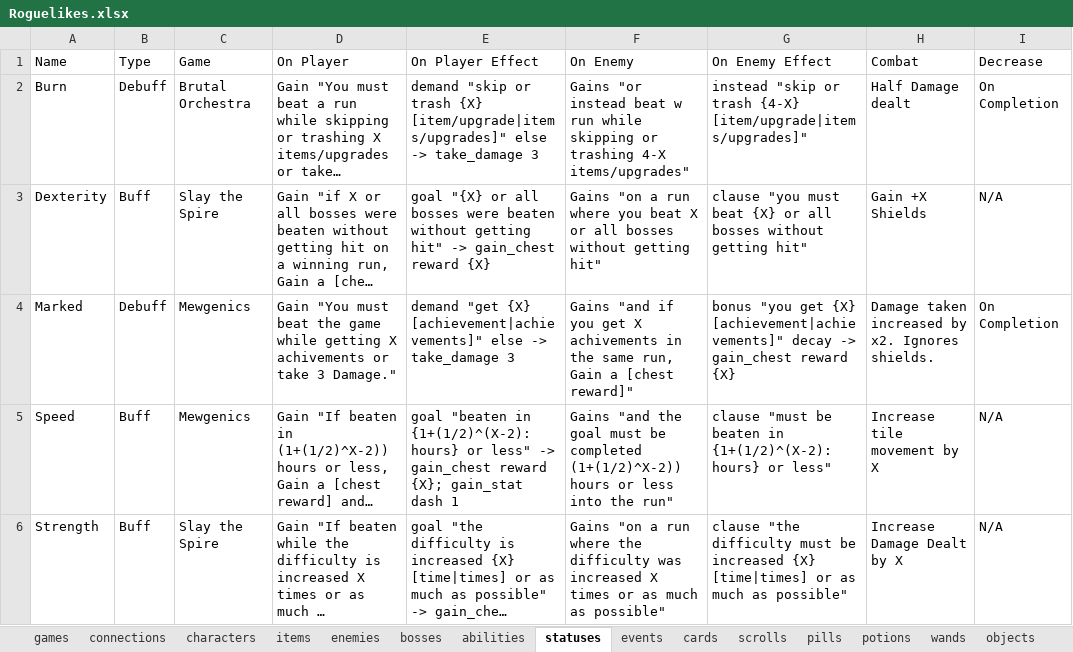
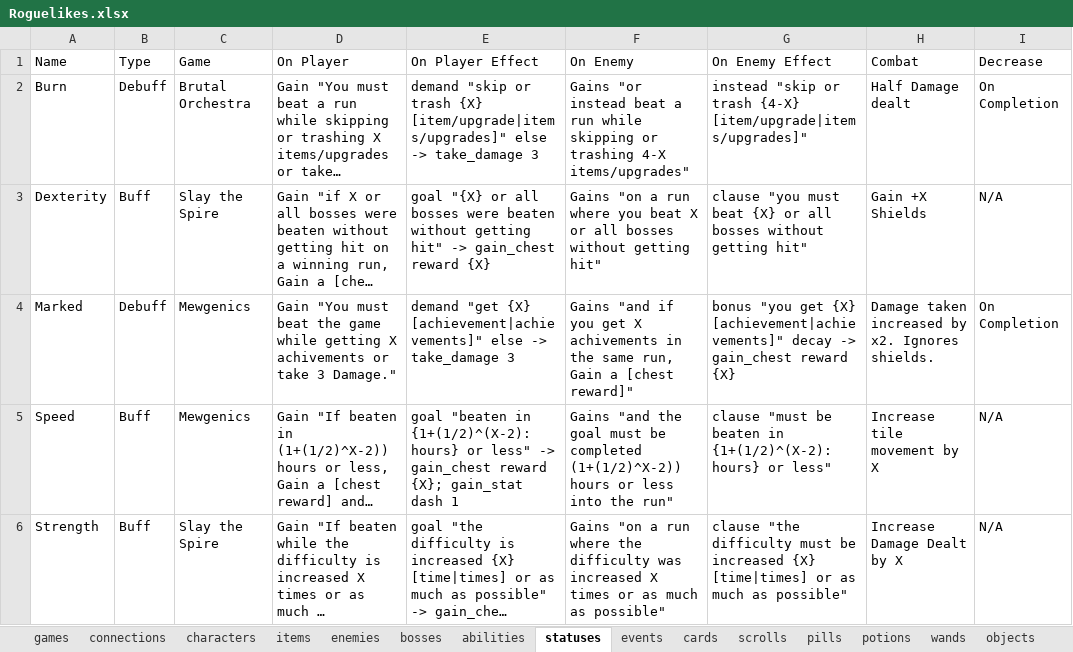
Before and after one commit to batsling/Roguelike-like, an Excel workbook: tools/Roguelikes.xlsx, sheet statuses, drawn as a sheet; only a part is shown; long unchanged cells end in …; values as stored, in another font and other column widths than the file's, no borders; table styles not drawn; the diff names each change by its address in the sheet, - before the commit and + after, or states it on an @@ line.

```diff
--- a/tools/Roguelikes.xlsx (sheet statuses)
+++ b/tools/Roguelikes.xlsx (sheet statuses)
-F2 (On Enemy): …instead beat w run while…
+F2 (On Enemy): …instead beat a run while…
```
Also changed, not shown: sheet Map Calc, sheet games, formulas that keep their value, charts or pictures.
